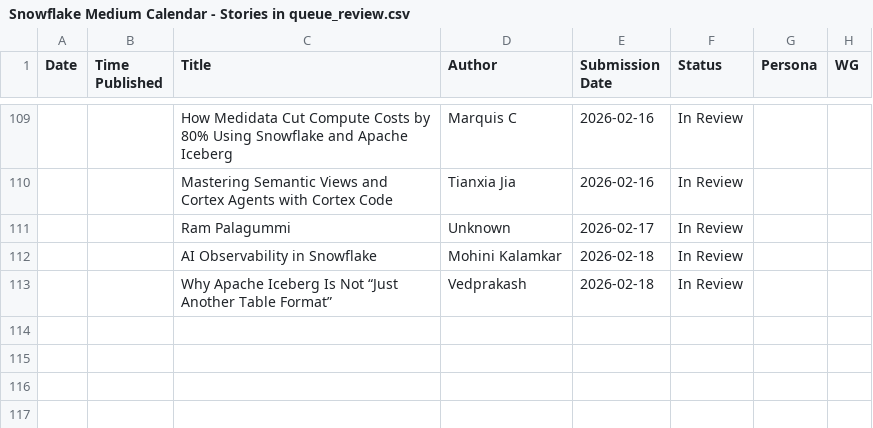
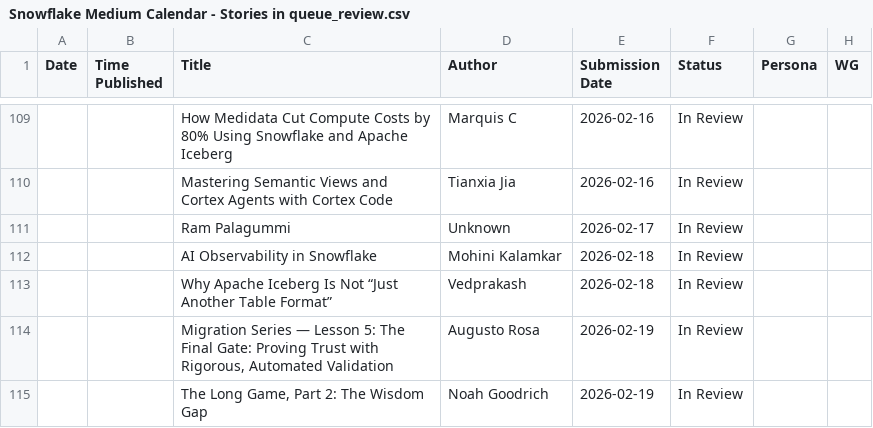
Before and after one commit to Kevinsnowflake/sheets-calendar-app, a CSV file: data/Snowflake Medium Calendar - Stories in queue_review.csv, drawn as a sheet; only a part is shown, gaps mark what is left out; the diff names each change by its address in the sheet, - before the commit and + after, or states it on an @@ line.

Commit message:
Auto-sync: update all sources (data/Snowflake Medium Calendar - Stories in queue_review.csv)

```diff
--- a/data/Snowflake Medium Calendar - Stories in queue_review.csv
+++ b/data/Snowflake Medium Calendar - Stories in queue_review.csv
+row 114:  |  | Migration Series — Lesson 5: The Final Gate: Proving Trust with Rigorous, Automated Validation | Augusto Rosa | 2026-02-19 | In Review
+row 115:  |  | The Long Game, Part 2: The Wisdom Gap | Noah Goodrich | 2026-02-19 | In Review
```
